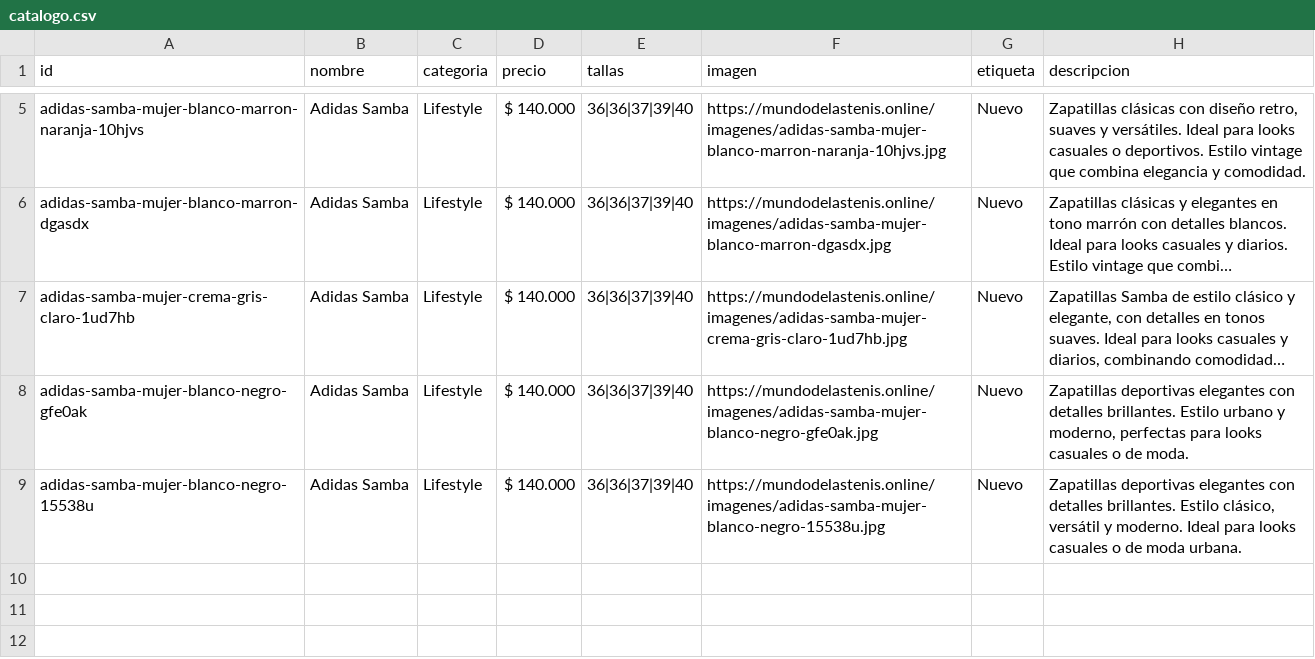
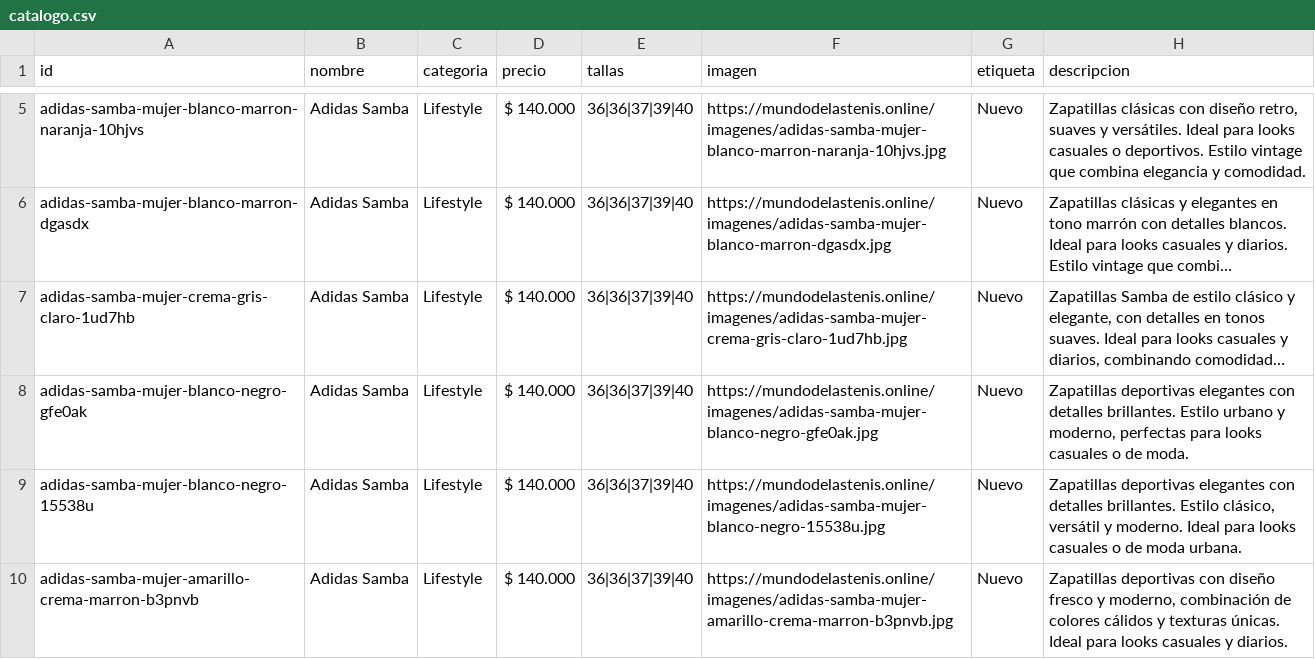
Before and after one commit to Aanticamperos/Mundo-de-las-tenis, a CSV file: catalogo.csv, drawn as a sheet; only a part is shown, gaps mark what is left out; long unchanged cells end in …; the diff names each change by its address in the sheet, - before the commit and + after, or states it on an @@ line.

Commit message:
Agregar producto adidas-samba-mujer-amarillo-crema-marron-b3pnvb al catálogo

```diff
--- a/catalogo.csv
+++ b/catalogo.csv
+row 10: adidas-samba-mujer-amarillo-crema-marron-b3pnvb | Adidas Samba | Lifestyle | $ 140.000 | 36|36|37|39|40 | https://mundodelastenis.online/imagenes/adidas-samba-mujer-amarillo-crema-marron-b3pnvb.jpg | Nuevo | Zapatillas deportivas con diseño fresco y moderno, combinación de colores cálidos y texturas únicas. Ideal para looks casuales y diarios.
```
